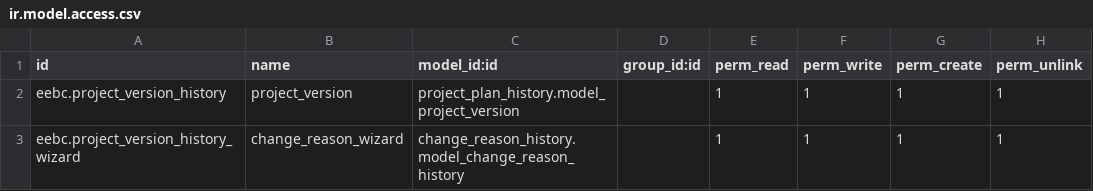
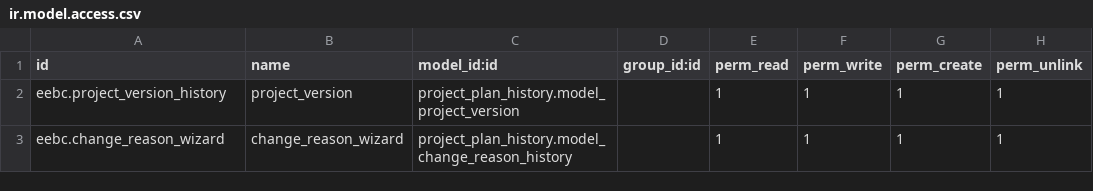
Before and after one commit to andresarellanon1/eebc, a CSV file: project_plan_history/security/ir.model.access.csv, drawn as a sheet.

Commit message:
update

```diff
--- a/project_plan_history/security/ir.model.access.csv
+++ b/project_plan_history/security/ir.model.access.csv
@@ -2,2 +2,2 @@ id,name,model_id:id,group_id:id,perm_read,perm_write,perm_create,perm_unlink
 eebc.project_version_history,project_version,project_plan_history.model_project_version,,1,1,1,1
-eebc.project_version_history_wizard,change_reason_wizard,change_reason_history.model_change_reason_history,,1,1,1,1
+eebc.change_reason_wizard,change_reason_wizard,project_plan_history.model_change_reason_history,,1,1,1,1
```
